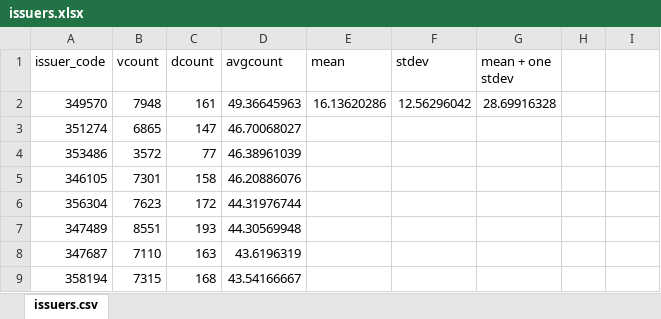
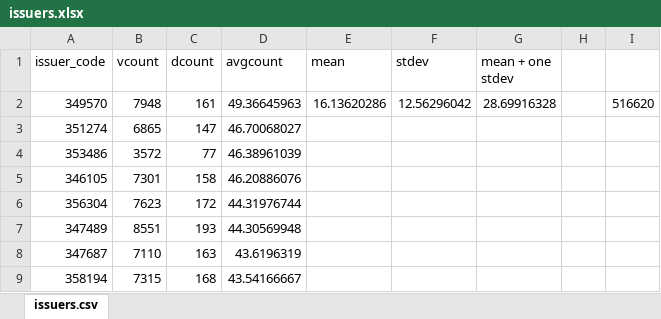
Before and after one commit to christopherfan/Data_Mining_Final_Project, an Excel workbook: finalsubmissiondata/issuers.xlsx, sheet issuers.csv, drawn as a sheet; only a part is shown; values as stored, in another font and other column widths than the file's, no borders; the diff names each change by its address in the sheet, - before the commit and + after, or states it on an @@ line.

Commit message:
Emilie's code and data

```diff
--- a/finalsubmissiondata/issuers.xlsx (sheet issuers.csv)
+++ b/finalsubmissiondata/issuers.xlsx (sheet issuers.csv)
-I2: (empty)
+I2: 516620
```
Also changed, not shown: 6 other files.
